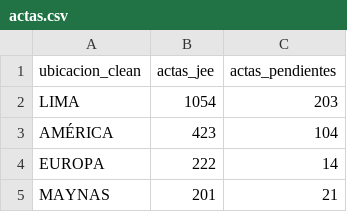
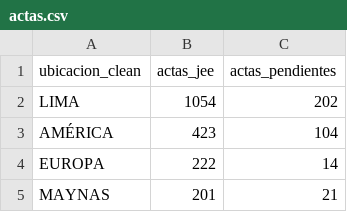
Before and after one commit to kronstadt-lambda/elec-tracker-pe, a CSV file: data_stream/actas.csv, drawn as a sheet; only a part is shown.

Commit message:
Auto-update data: 2026-04-17 14:08:05

```diff
--- a/data_stream/actas.csv
+++ b/data_stream/actas.csv
@@ -1,3 +1,3 @@
 ubicacion_clean,actas_jee,actas_pendientes
-LIMA,1054,203
+LIMA,1054,202
 AMÉRICA,423,104
```
Also changed, not shown: 2 other files.
